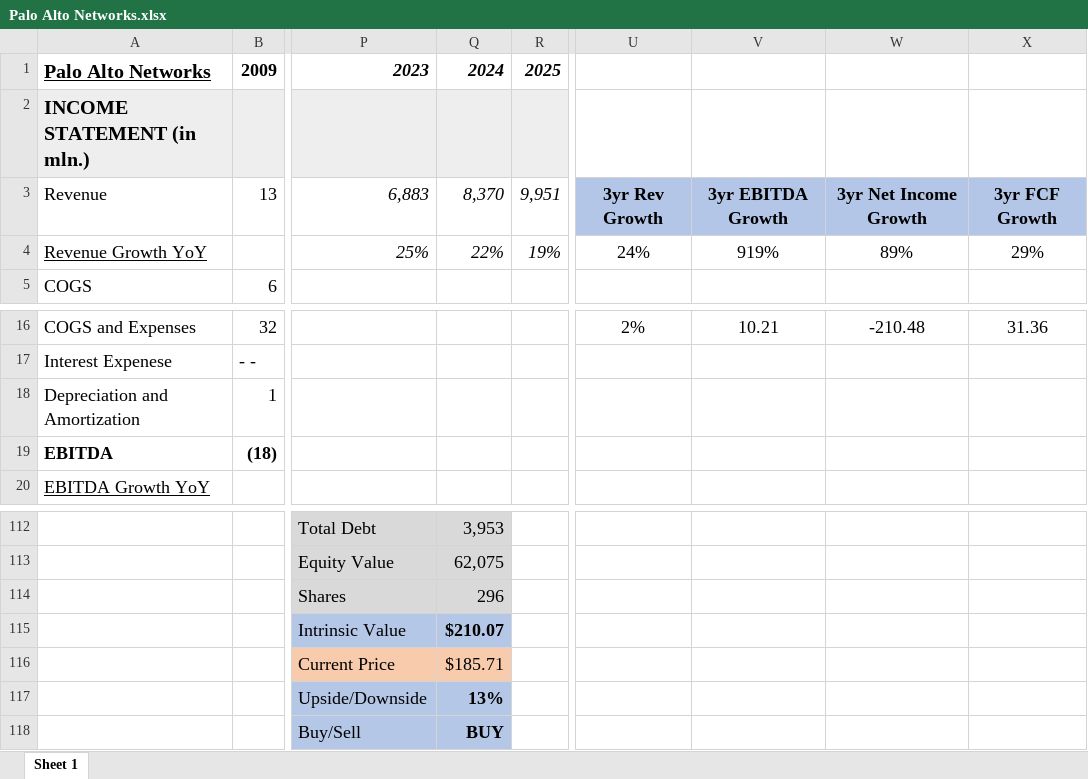
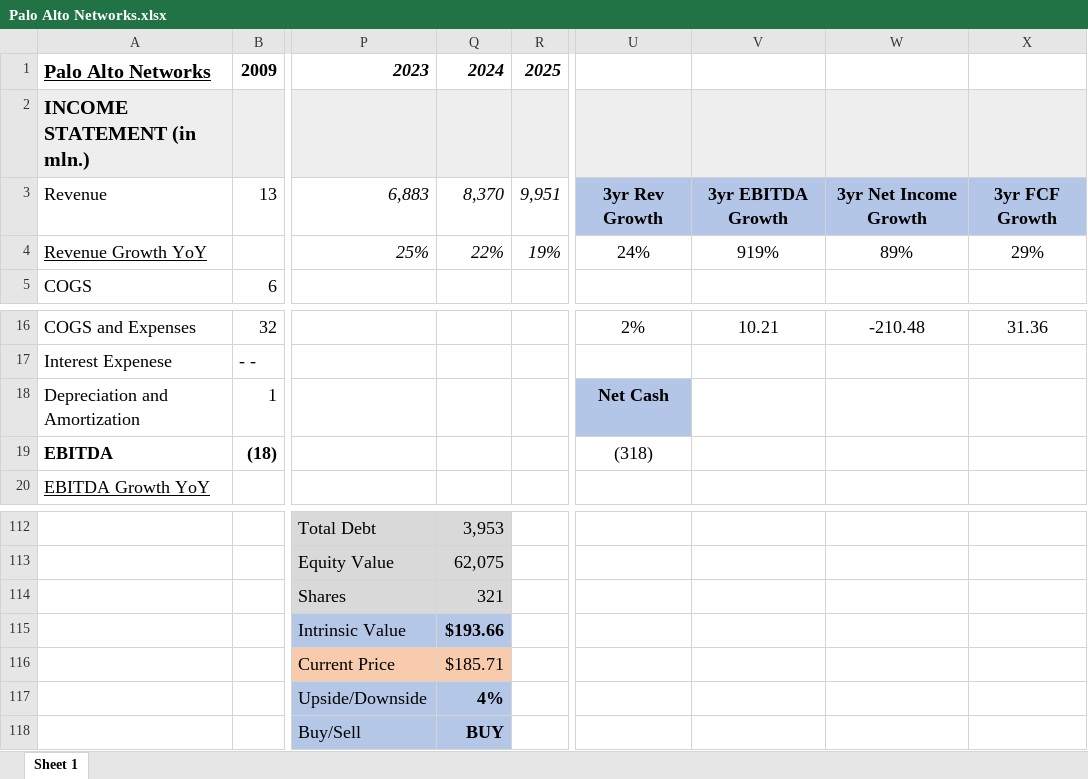
Before and after one commit to avidesai/financial-modeling, an Excel workbook: Technology/Palo Alto Networks.xlsx, sheet Sheet 1, drawn as a sheet; only a part is shown, gaps mark what is left out; values as stored, in another font and other column widths than the file's, no borders; charts and pictures not drawn; the diff names each change by its address in the sheet, - before the commit and + after, or states it on an @@ line.

```diff
--- a/Technology/Palo Alto Networks.xlsx (sheet Sheet 1)
+++ b/Technology/Palo Alto Networks.xlsx (sheet Sheet 1)
-U2:X2 fill: none
+U2:X2 fill: #EEEEEE
-U18: (empty)
+U18: Net Cash
-U18 fill: none
+U18 fill: #B4C6E7
-U19: (empty)
+U19: (318)
-Q114: 296
+Q114: 321
-Q115: $210.07
+Q115: $193.66
-Q117: 13%
+Q117: 4%
```
Also changed, not shown: Technology/Airbnb.xlsx, Technology/Louis Vuitton Moet Hennessy.xlsx, 66 other files.
